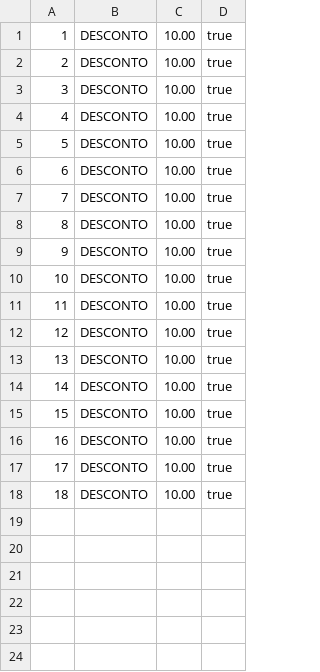
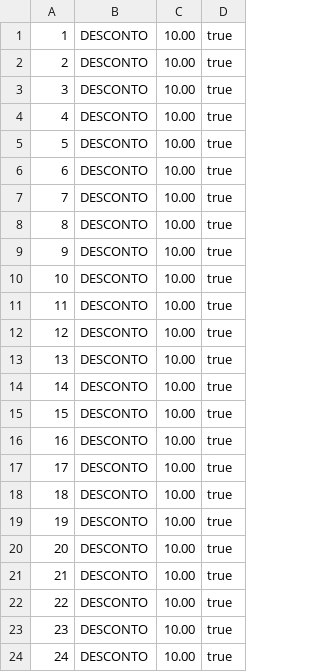
Before and after one commit to PJ-Oliveira/offer-batch, a CSV file: OfferBatch/src/main/resources/output.csv, drawn as a sheet.

Commit message:
Batch 4.0

```diff
--- a/OfferBatch/src/main/resources/output.csv
+++ b/OfferBatch/src/main/resources/output.csv
@@ -18 +18,7 @@
 18,DESCONTO,10.00,true
+19,DESCONTO,10.00,true
+20,DESCONTO,10.00,true
+21,DESCONTO,10.00,true
+22,DESCONTO,10.00,true
+23,DESCONTO,10.00,true
+24,DESCONTO,10.00,true
```
Also changed, not shown: 9 other files.
